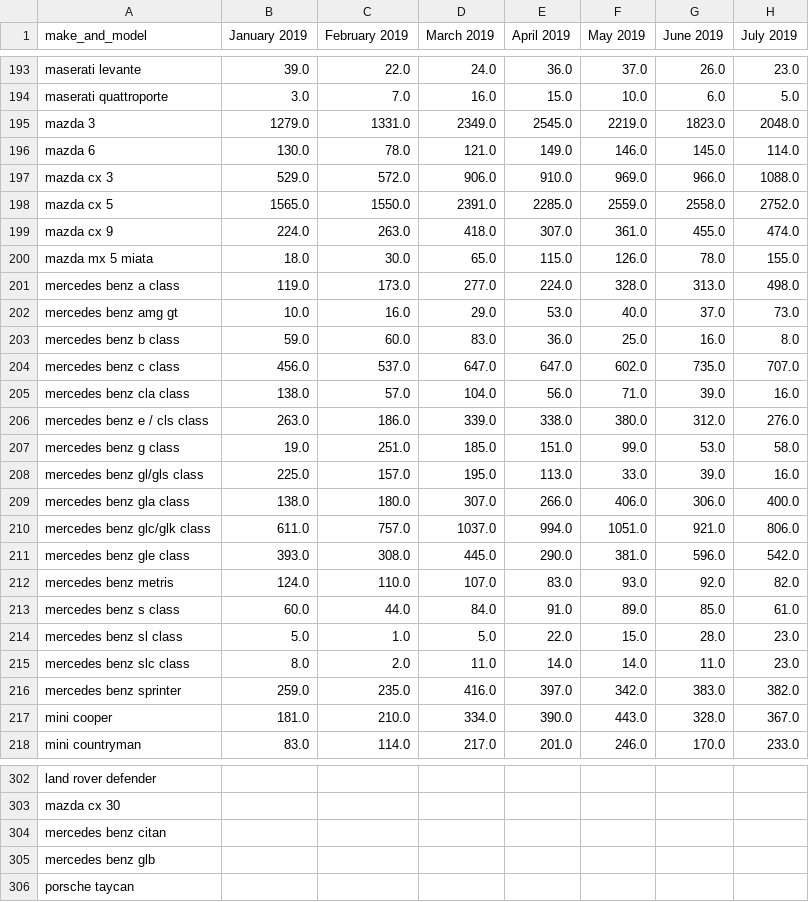
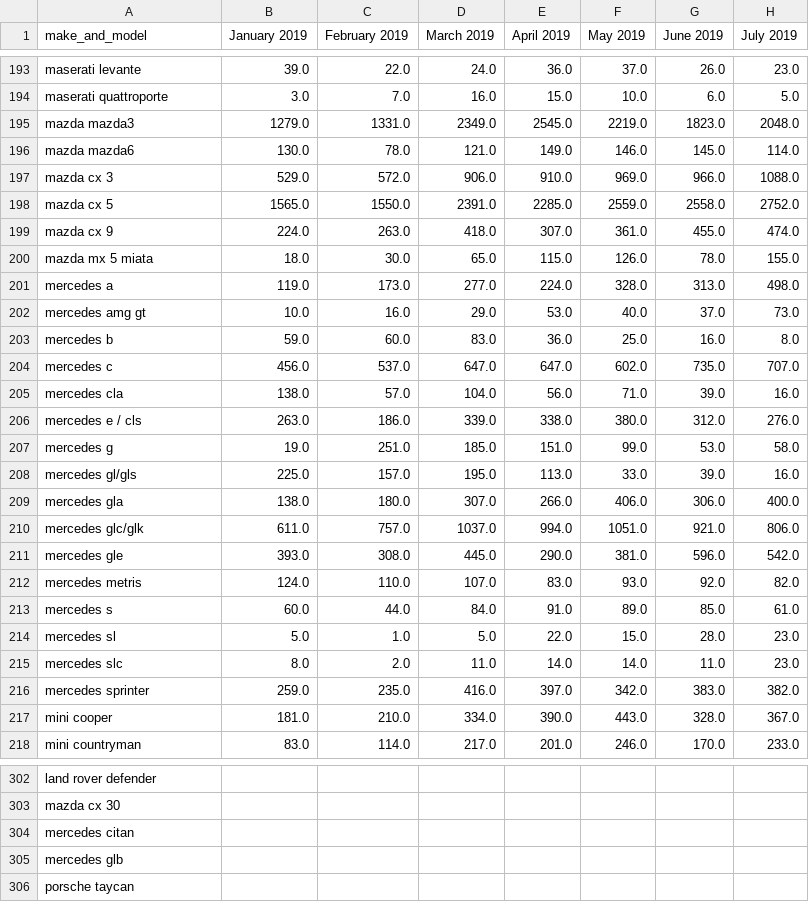
Before and after one commit to LunaAmador/Pandamonium, a CSV file: Car_Sales_2019_2021.csv, drawn as a sheet; only a part is shown, gaps mark what is left out; the diff covers the shown part only; the diff names each change by its address in the sheet, - before the commit and + after, or states it on an @@ line.

Commit message:
Added many .replace and missing_models csv

```diff
--- a/Car_Sales_2019_2021.csv
+++ b/Car_Sales_2019_2021.csv
-A195 (make_and_model): mazda 3
+A195 (make_and_model): mazda mazda3
-A196 (make_and_model): mazda 6
+A196 (make_and_model): mazda mazda6
-A201 (make_and_model): mercedes benz a class
+A201 (make_and_model): mercedes a
-A202 (make_and_model): mercedes benz amg gt
+A202 (make_and_model): mercedes amg gt
-A203 (make_and_model): mercedes benz b class
+A203 (make_and_model): mercedes b
-A204 (make_and_model): mercedes benz c class
+A204 (make_and_model): mercedes c
-A205 (make_and_model): mercedes benz cla class
+A205 (make_and_model): mercedes cla
-A206 (make_and_model): mercedes benz e / cls class
+A206 (make_and_model): mercedes e / cls
-A207 (make_and_model): mercedes benz g class
+A207 (make_and_model): mercedes g
-A208 (make_and_model): mercedes benz gl/gls class
+A208 (make_and_model): mercedes gl/gls
-A209 (make_and_model): mercedes benz gla class
+A209 (make_and_model): mercedes gla
-A210 (make_and_model): mercedes benz glc/glk class
+A210 (make_and_model): mercedes glc/glk
-A211 (make_and_model): mercedes benz gle class
+A211 (make_and_model): mercedes gle
-A212 (make_and_model): mercedes benz metris
+A212 (make_and_model): mercedes metris
-A213 (make_and_model): mercedes benz s class
+A213 (make_and_model): mercedes s
-A214 (make_and_model): mercedes benz sl class
+A214 (make_and_model): mercedes sl
-A215 (make_and_model): mercedes benz slc class
+A215 (make_and_model): mercedes slc
-A216 (make_and_model): mercedes benz sprinter
+A216 (make_and_model): mercedes sprinter
-A304 (make_and_model): mercedes benz citan
+A304 (make_and_model): mercedes citan
-A305 (make_and_model): mercedes benz glb
+A305 (make_and_model): mercedes glb
```
Also changed, not shown: 3 edited cells elsewhere in this file, 3 other files.
